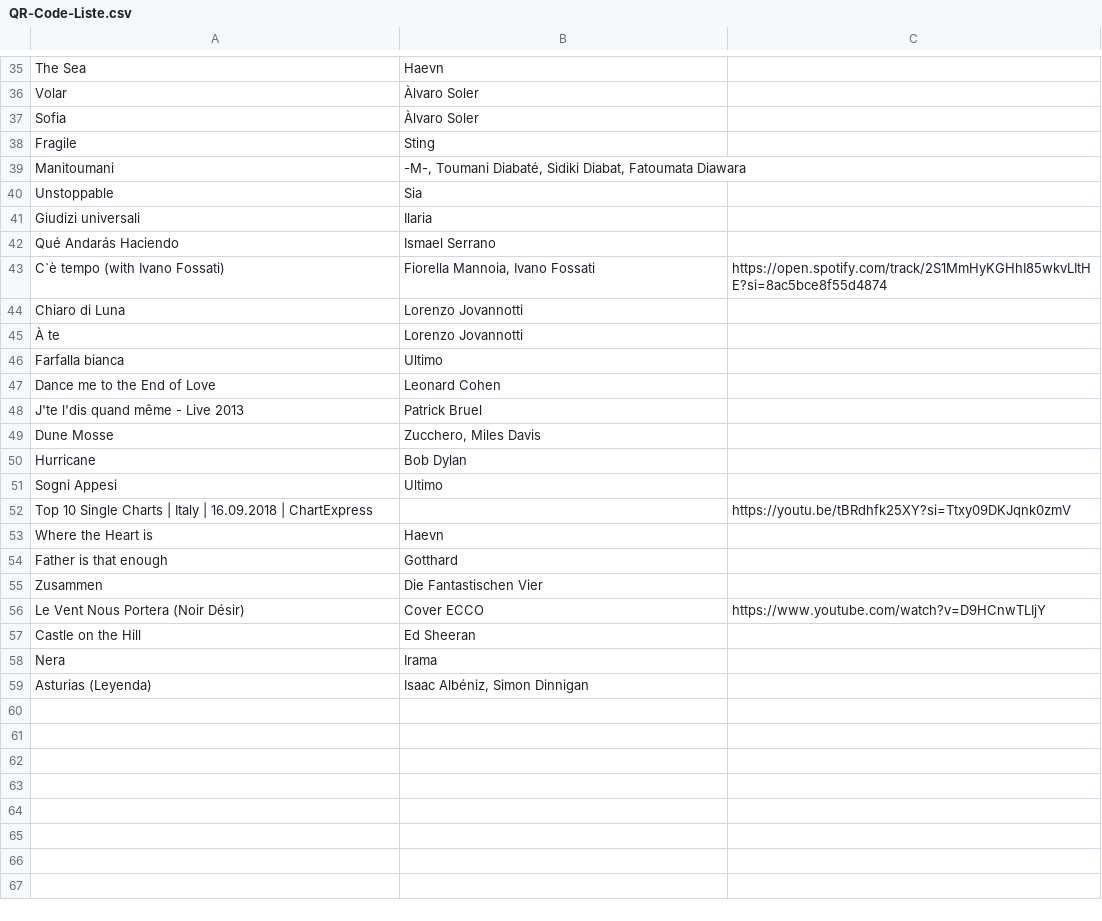
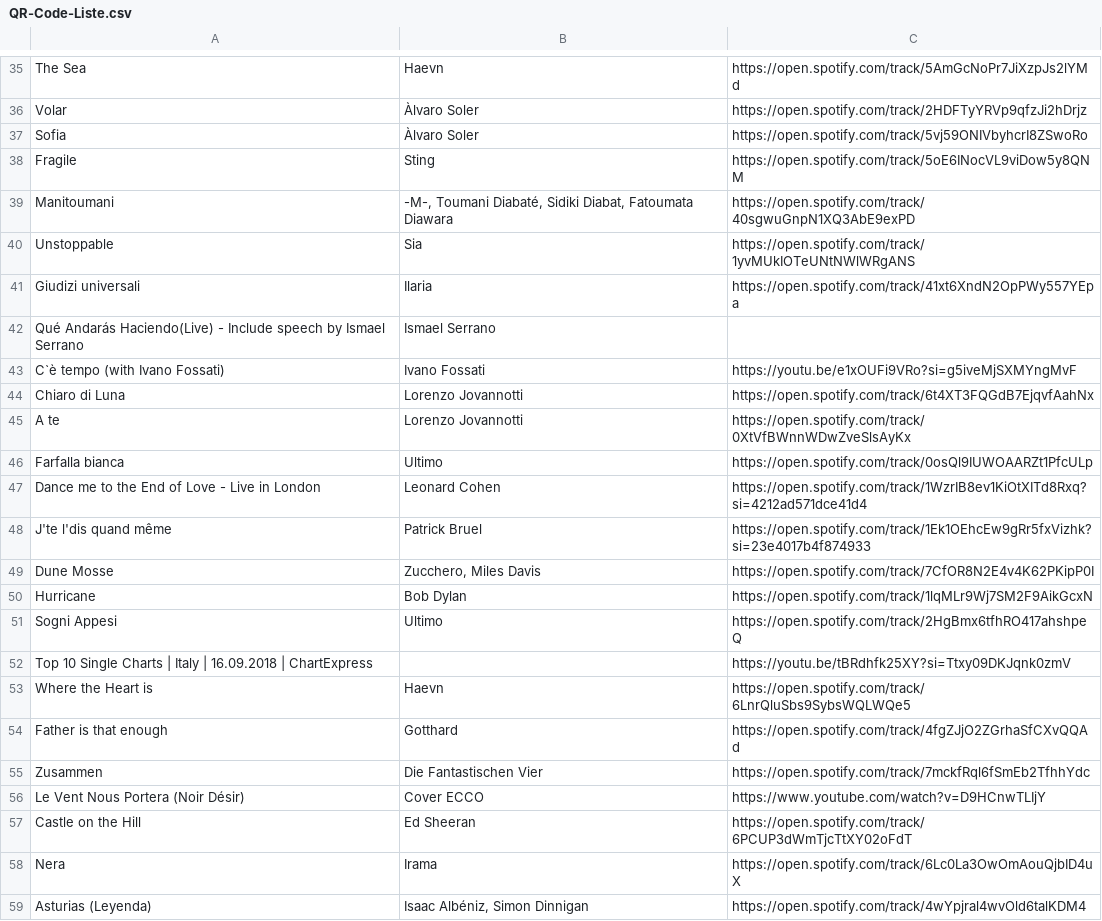
Before and after one commit to augruber/DerDuftDesSchaefers, a CSV file: QR-Code-Liste.csv, drawn as a sheet; only a part is shown, gaps mark what is left out; removed rows and columns are numbered as before the commit, all else as after; the diff covers the shown part only; the diff names each change by its address in the sheet, - before the commit and + after, or states it on an @@ line.

```diff
--- a/QR-Code-Liste.csv
+++ b/QR-Code-Liste.csv
-C35: (empty)
+C35: https://open.spotify.com/track/5AmGcNoPr7JiXzpJs2lYMd
-C36: (empty)
+C36: https://open.spotify.com/track/2HDFTyYRVp9qfzJi2hDrjz
-C37: (empty)
+C37: https://open.spotify.com/track/5vj59ONIVbyhcrI8ZSwoRo
-C38: (empty)
+C38: https://open.spotify.com/track/5oE6INocVL9viDow5y8QNM
-C39: (empty)
+C39: https://open.spotify.com/track/40sgwuGnpN1XQ3AbE9exPD
-C40: (empty)
+C40: https://open.spotify.com/track/1yvMUkIOTeUNtNWlWRgANS
-C41: (empty)
+C41: https://open.spotify.com/track/41xt6XndN2OpPWy557YEpa
-A42: Qué Andarás Haciendo
+A42: Qué Andarás Haciendo(Live) - Include speech by Ismael Serrano
-B43: Fiorella Mannoia, Ivano Fossati
+B43: Ivano Fossati
-C43: https://open.spotify.com/track/2S1MmHyKGHhI85wkvLItHE?si=8ac5bce8f55d4874
+C43: https://youtu.be/e1xOUFi9VRo?si=g5iveMjSXMYngMvF
-C44: (empty)
+C44: https://open.spotify.com/track/6t4XT3FQGdB7EjqvfAahNx
-row 45: À te | Lorenzo Jovannotti
+row 45: A te | Lorenzo Jovannotti | https://open.spotify.com/track/0XtVfBWnnWDwZveSlsAyKx
-C46: (empty)
+C46: https://open.spotify.com/track/0osQl9IUWOAARZt1PfcULp
-row 47: Dance me to the End of Love | Leonard Cohen
-row 48: J'te l'dis quand même - Live 2013 | Patrick Bruel
+row 47: Dance me to the End of Love - Live in London | Leonard Cohen | https://open.spotify.com/track/1WzrIB8ev1KiOtXITd8Rxq?si=4212ad571dce41d4
+row 48: J'te l'dis quand même | Patrick Bruel | https://open.spotify.com/track/1Ek1OEhcEw9gRr5fxVizhk?si=23e4017b4f874933
-C49: (empty)
+C49: https://open.spotify.com/track/7CfOR8N2E4v4K62PKipP0I
-C50: (empty)
+C50: https://open.spotify.com/track/1lqMLr9Wj7SM2F9AikGcxN
-C51: (empty)
+C51: https://open.spotify.com/track/2HgBmx6tfhRO417ahshpeQ
-C53: (empty)
+C53: https://open.spotify.com/track/6LnrQluSbs9SybsWQLWQe5
-C54: (empty)
+C54: https://open.spotify.com/track/4fgZJjO2ZGrhaSfCXvQQAd
-C55: (empty)
+C55: https://open.spotify.com/track/7mckfRql6fSmEb2TfhhYdc
-C57: (empty)
+C57: https://open.spotify.com/track/6PCUP3dWmTjcTtXY02oFdT
-C58: (empty)
+C58: https://open.spotify.com/track/6Lc0La3OwOmAouQjbID4uX
-C59: (empty)
+C59: https://open.spotify.com/track/4wYpjral4wvOld6talKDM4
```
Also changed, not shown: 1 added row, 1 removed row and 25 edited cells elsewhere in this file, links.csv.
